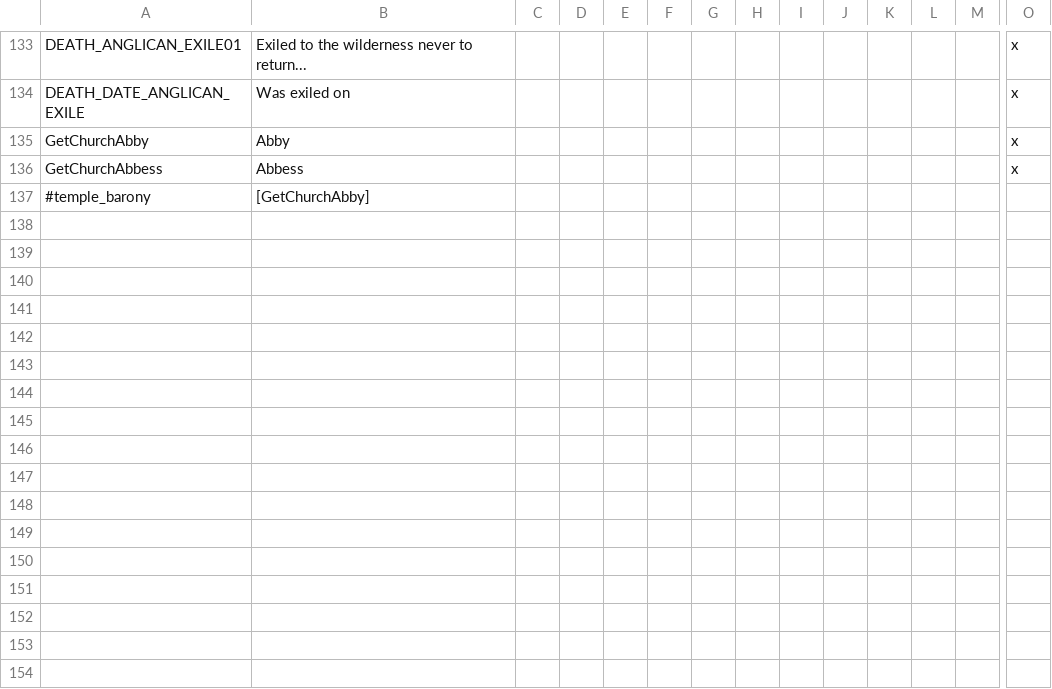
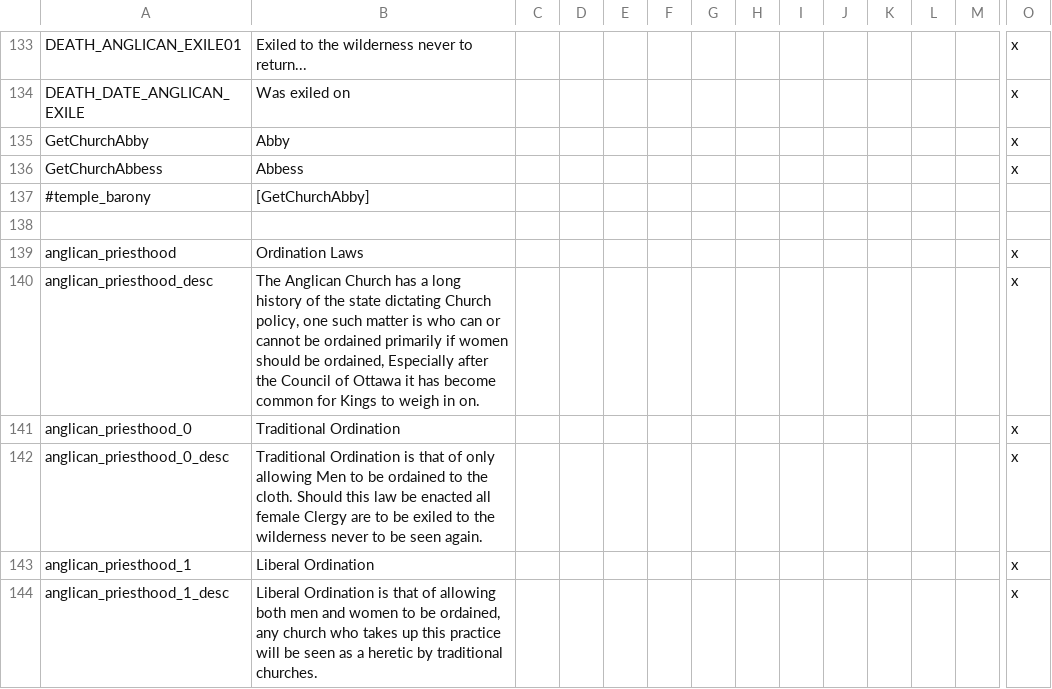
Before and after one commit to MrBadaniel/Aguila-o-Sol, a CSV file: localisation/AoM.csv, drawn as a sheet; only a part is shown, gaps mark what is left out; rows hold the shown columns only; the diff names each change by its address in the sheet, - before the commit and + after, or states it on an @@ line.

Commit message:
Update AoM.csv

```diff
--- a/localisation/AoM.csv
+++ b/localisation/AoM.csv
+row 138: (empty)
+row 139: anglican_priesthood | Ordination Laws |  |  |  |  |  |  |  |  |  |  |  | x
+row 140: anglican_priesthood_desc | The Anglican Church has a long history of the state dictating Church policy, one such matter is who can or cannot be ordained primarily if women should be ordained, Especially after the Council of Ottawa it has become common for Kings to weigh in on. |  |  |  |  |  |  |  |  |  |  |  | x
+row 141: anglican_priesthood_0 | Traditional Ordination |  |  |  |  |  |  |  |  |  |  |  | x
+row 142: anglican_priesthood_0_desc | Traditional Ordination is that of only allowing Men to be ordained to the cloth. Should this law be enacted all female Clergy are to be exiled to the wilderness never to be seen again. |  |  |  |  |  |  |  |  |  |  |  | x
+row 143: anglican_priesthood_1 | Liberal Ordination |  |  |  |  |  |  |  |  |  |  |  | x
+row 144: anglican_priesthood_1_desc | Liberal Ordination is that of allowing both men and women to be ordained, any church who takes up this practice will be seen as a heretic by traditional churches. |  |  |  |  |  |  |  |  |  |  |  | x
```
